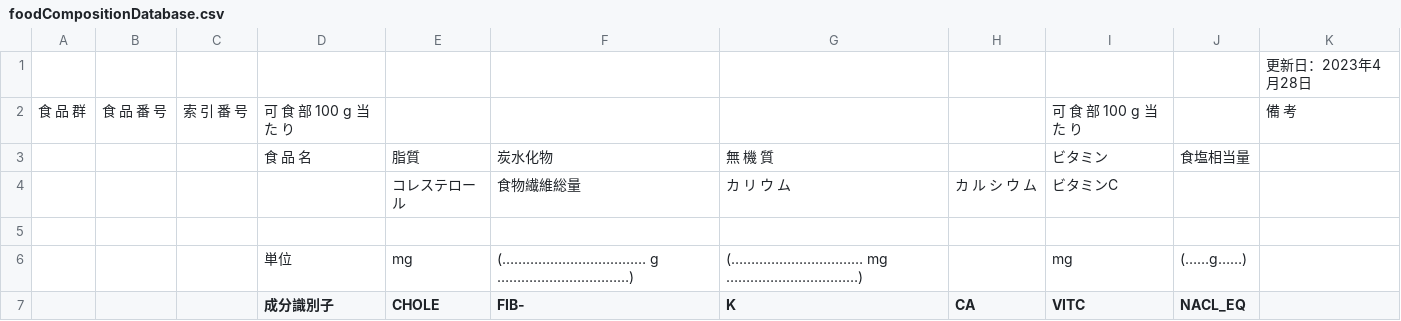
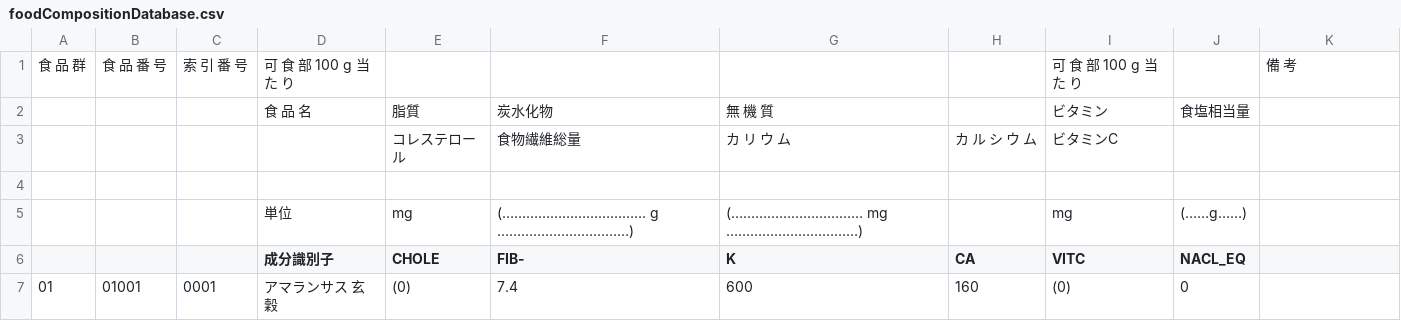
Before and after one commit to ibisya-anaguma/2025procon-kaitasu, a CSV file: src/foodDataUpdate/foodCompositionDatabase.csv, drawn as a sheet; only a part is shown; the shorter side is filled out with more unchanged rows; the diff names each change by its address in the sheet, - before the commit and + after, or states it on an @@ line.

```diff
--- a/src/foodDataUpdate/foodCompositionDatabase.csv
+++ b/src/foodDataUpdate/foodCompositionDatabase.csv
-row 1:  |  |  |  |  |  |  |  |  |  | 更新日：2023年4月28日
```
Also changed, not shown: 6 other files.
